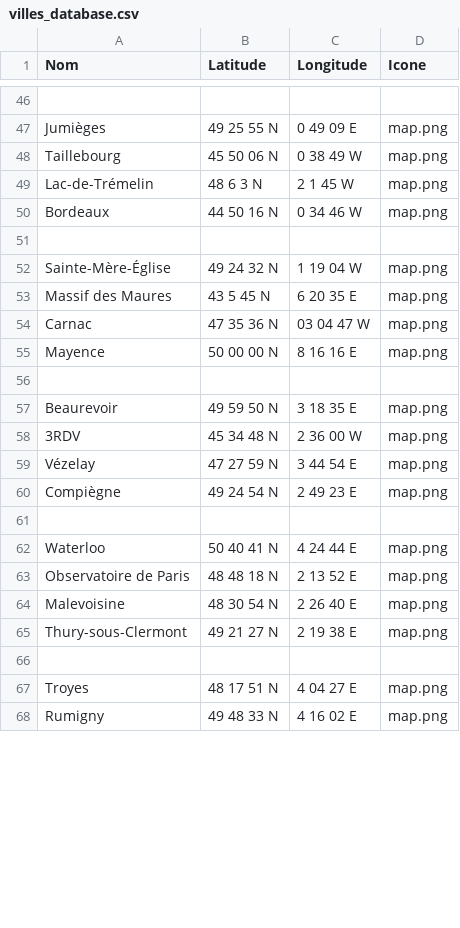
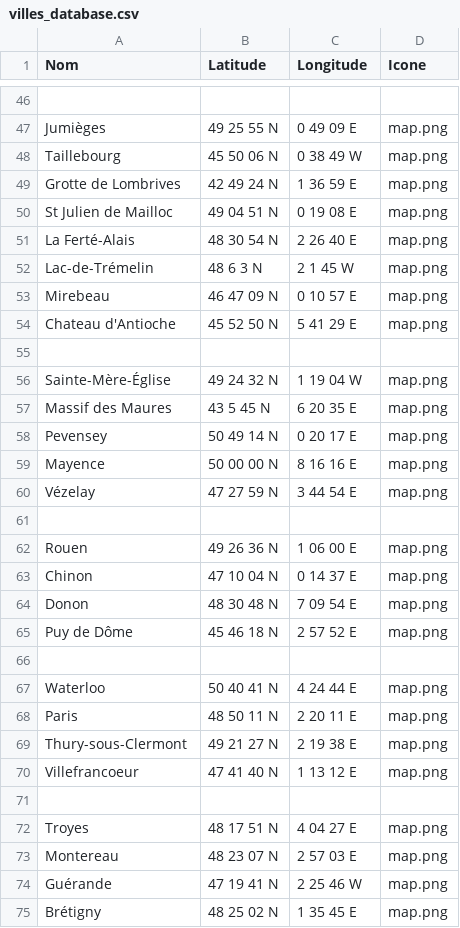
Before and after one commit to jolylaurent78/AlgoSimulator, a CSV file: data/villes_database.csv, drawn as a sheet; only a part is shown, gaps mark what is left out; the shorter side is filled out with more unchanged rows; the diff covers the shown part only.

Commit message:
mise à jour de la liste des villes

```diff
--- a/data/villes_database.csv
+++ b/data/villes_database.csv
@@ -48,4 +48,8 @@ Jumièges,49 25 55 N, 0 49 09 E,map.png
 Taillebourg,45 50 06 N, 0 38 49 W,map.png
+Grotte de Lombrives, 42 49 24 N, 1 36 59 E, map.png
+St Julien de Mailloc, 49 04 51 N, 0 19 08 E, map.png
+La Ferté-Alais,48 30 54 N, 2 26 40 E,map.png
 Lac-de-Trémelin,48 6 3 N, 2 1 45 W,map.png
-Bordeaux,44 50 16 N, 0 34 46 W,map.png
+Mirebeau,46 47 09 N, 0 10 57 E,map.png
+Chateau d'Antioche,45 52 50 N,5 41 29 E,map.png
 
@@ -53,15 +57,19 @@ Sainte-Mère-Église,49 24 32 N, 1 19 04 W,map.png
 Massif des Maures,43 5 45 N, 6 20 35 E,map.png
-Carnac, 47 35 36 N, 03 04 47 W,map.png
+Pevensey,50 49 14 N, 0 20 17 E,map.png
 Mayence,50 00 00 N, 8 16 16 E,map.png
+Vézelay, 47 27 59 N, 3 44 54 E,map.png
 
-Beaurevoir,49 59 50 N, 3 18 35 E,map.png
-3RDV,45 34 48 N, 2 36 00 W,map.png
-Vézelay, 47 27 59 N, 3 44 54 E,map.png
-Compiègne,49 24 54 N, 2 49 23 E,map.png
+Rouen,49 26 36 N, 1 06 00 E,map.png
+Chinon, 47 10 04 N, 0 14 37 E,map.png
+Donon, 48 30 48 N, 7 09 54 E,map.png
+Puy de Dôme,45 46 18 N, 2 57 52 E,map.png
 
 Waterloo,50 40 41 N, 4 24 44 E,map.png
-Observatoire de Paris, 48 48 18 N, 2 13 52 E,map.png
-Malevoisine,48 30 54 N, 2 26 40 E,map.png
+Paris, 48 50 11 N, 2 20 11 E,map.png
 Thury-sous-Clermont,49 21 27 N, 2 19 38 E,map.png
+Villefrancoeur,47 41 40 N, 1 13 12 E,map.png
 
 Troyes,48 17 51 N, 4 04 27 E,map.png
+Montereau,48 23 07 N, 2 57 03 E,map.png
+Guérande,47 19 41 N, 2 25 46 W,map.png
+Brétigny,48 25 02 N, 1 35 45 E,map.png
```
Also changed, not shown: 2 added rows, 1 removed row, 3 moved rows and 4 edited cells elsewhere in this file, data/constructionsCadrans.csv, data/reliquats.csv, 6 other files.
